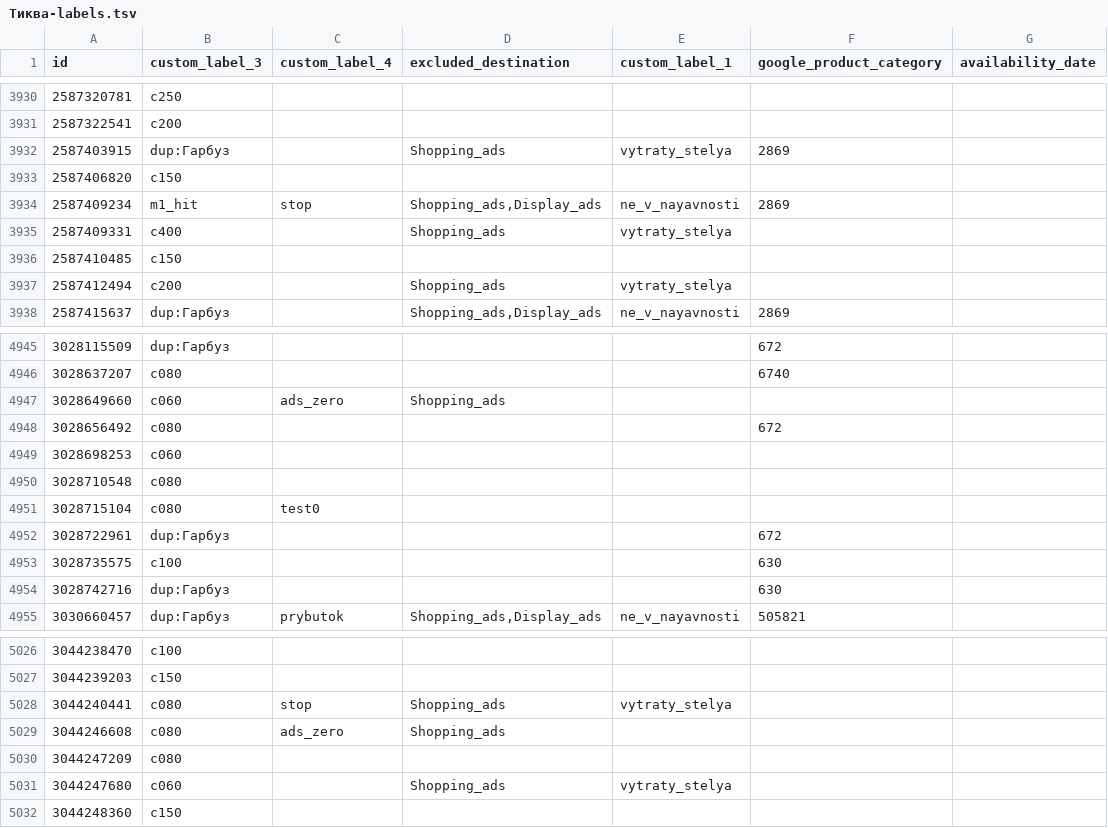
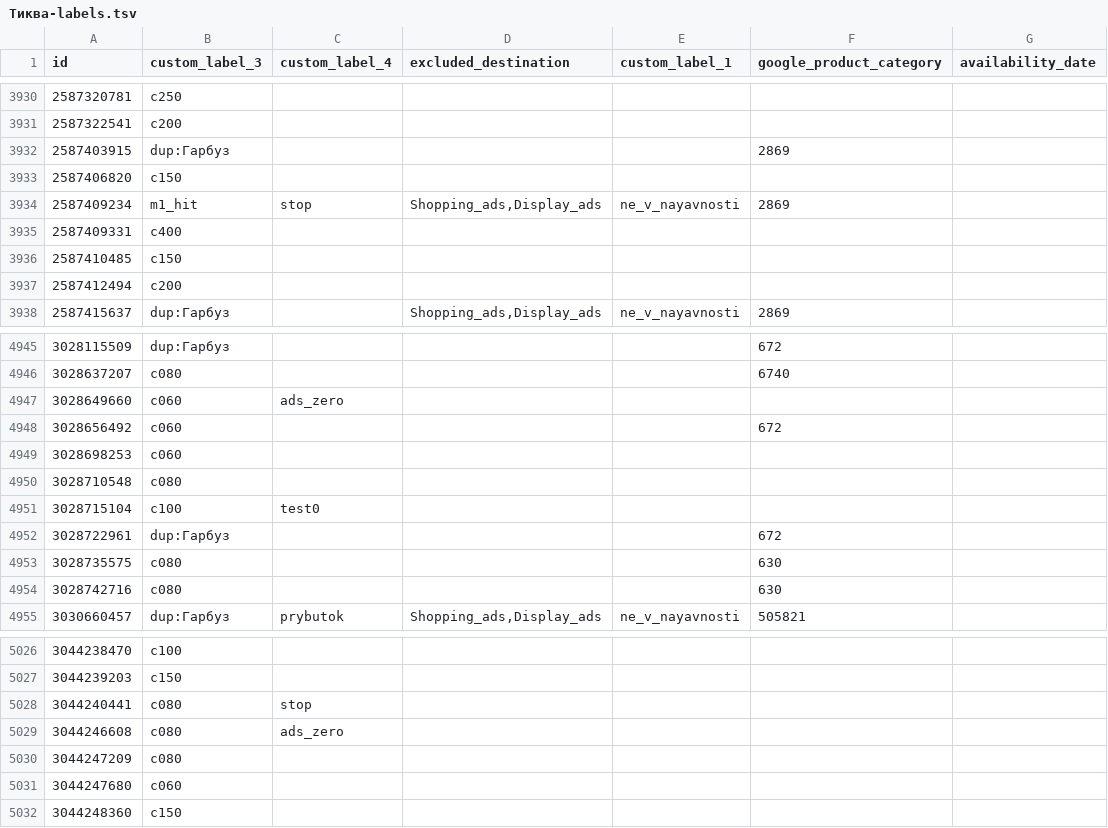
Before and after one commit to enagrosvit-beep/pub, a TSV file: feeds/Тиква-labels.tsv, drawn as a sheet; only a part is shown, gaps mark what is left out; the diff covers the shown part only.

```diff
--- a/feeds/Тиква-labels.tsv
+++ b/feeds/Тиква-labels.tsv
@@ -3931,8 +3931,8 @@ id	custom_label_3	custom_label_4	excluded_destination	custom_label_1	google_prod
 2587322541	c200					
-2587403915	dup:Гарбуз		Shopping_ads	vytraty_stelya	2869	
+2587403915	dup:Гарбуз				2869	
 2587406820	c150					
 2587409234	m1_hit	stop	Shopping_ads,Display_ads	ne_v_nayavnosti	2869	
-2587409331	c400		Shopping_ads	vytraty_stelya		
+2587409331	c400					
 2587410485	c150					
-2587412494	c200		Shopping_ads	vytraty_stelya		
+2587412494	c200					
 2587415637	dup:Гарбуз		Shopping_ads,Display_ads	ne_v_nayavnosti	2869	
@@ -4946,10 +4946,10 @@ id	custom_label_3	custom_label_4	excluded_destination	custom_label_1	google_prod
 3028637207	c080				6740	
-3028649660	c060	ads_zero	Shopping_ads			
-3028656492	c080				672	
+3028649660	c060	ads_zero				
+3028656492	c060				672	
 3028698253	c060					
 3028710548	c080					
-3028715104	c080	test0				
+3028715104	c100	test0				
 3028722961	dup:Гарбуз				672	
-3028735575	c100				630	
-3028742716	dup:Гарбуз				630	
+3028735575	c080				630	
+3028742716	c080				630	
 3030660457	dup:Гарбуз	prybutok	Shopping_ads,Display_ads	ne_v_nayavnosti	505821	
@@ -5027,6 +5027,6 @@ id	custom_label_3	custom_label_4	excluded_destination	custom_label_1	google_prod
 3044239203	c150					
-3044240441	c080	stop	Shopping_ads	vytraty_stelya		
-3044246608	c080	ads_zero	Shopping_ads			
+3044240441	c080	stop				
+3044246608	c080	ads_zero				
 3044247209	c080					
-3044247680	c060		Shopping_ads	vytraty_stelya		
+3044247680	c060					
 3044248360	c150					
```
Also changed, not shown: 117 edited cells elsewhere in this file, feeds/Гарбуз-meta-drop.tsv, feeds/Едім-labels.tsv, 3 other files.
